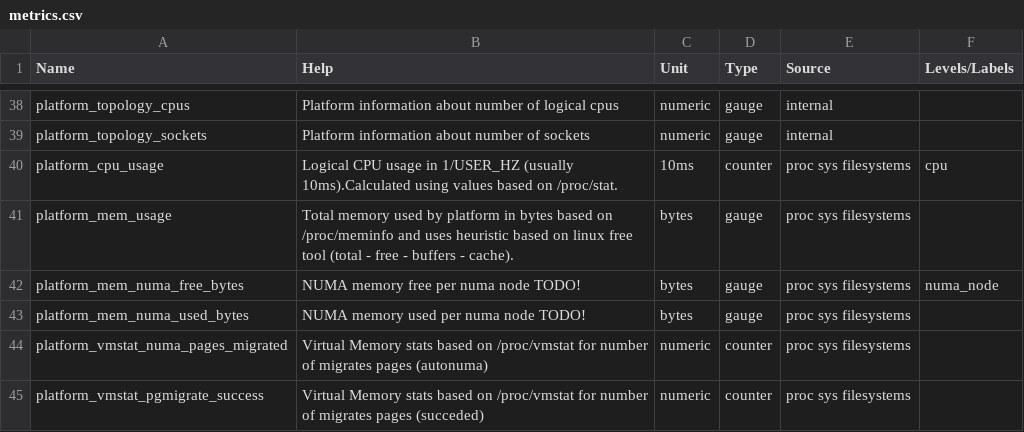
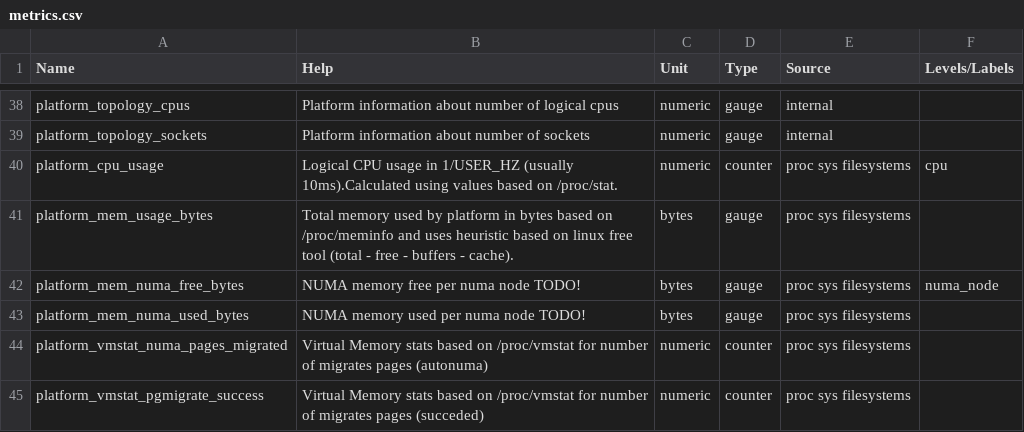
Before and after one commit to ppalucki/owca, a CSV file: docs/metrics.csv, drawn as a sheet; only a part is shown, gaps mark what is left out.

```diff
--- a/docs/metrics.csv
+++ b/docs/metrics.csv
@@ -39,4 +39,4 @@
 "platform_topology_sockets", "Platform information about number of sockets", "numeric", "gauge",  "internal", ""
-"platform_cpu_usage", "Logical CPU usage in 1/USER_HZ (usually 10ms).Calculated using values based on /proc/stat.", "10ms", "counter",  "proc sys filesystems", "cpu"
-"platform_mem_usage", "Total memory used by platform in bytes based on /proc/meminfo and uses heuristic based on linux free tool (total - free - buffers - cache).", "bytes", "gauge",  "proc sys filesystems", ""
+"platform_cpu_usage", "Logical CPU usage in 1/USER_HZ (usually 10ms).Calculated using values based on /proc/stat.", "numeric", "counter",  "proc sys filesystems", "cpu"
+"platform_mem_usage_bytes", "Total memory used by platform in bytes based on /proc/meminfo and uses heuristic based on linux free tool (total - free - buffers - cache).", "bytes", "gauge",  "proc sys filesystems", ""
 "platform_mem_numa_free_bytes", "NUMA memory free per numa node TODO!", "bytes", "gauge",  "proc sys filesystems", "numa_node"
```
Also changed, not shown: 1 other file.
